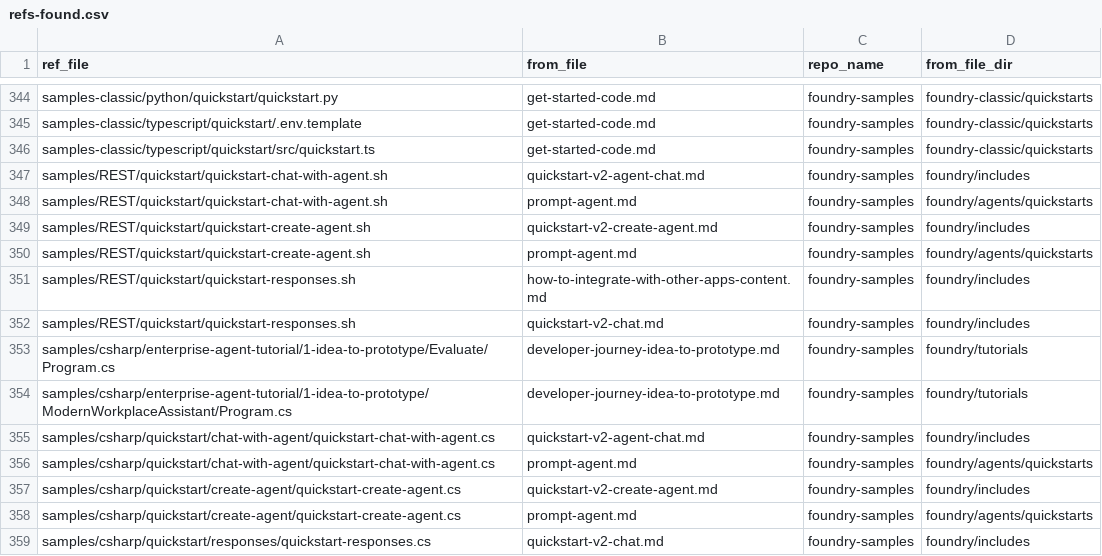
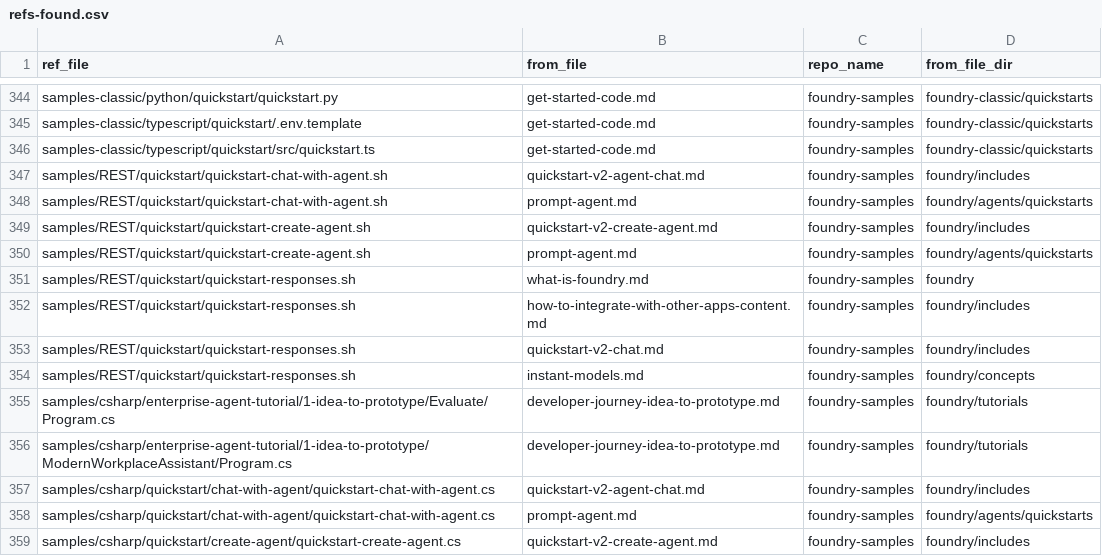
Before and after one commit to sdgilley/content-maintenance, a CSV file: outputs/refs-found.csv, drawn as a sheet; only a part is shown, gaps mark what is left out; the shorter side is filled out with more unchanged rows; the diff covers the shown part only.

```diff
--- a/outputs/refs-found.csv
+++ b/outputs/refs-found.csv
@@ -350,4 +350,6 @@ samples/REST/quickstart/quickstart-create-agent.sh,quickstart-v2-create-agent.md
 samples/REST/quickstart/quickstart-create-agent.sh,prompt-agent.md,foundry-samples,foundry/agents/quickstarts
+samples/REST/quickstart/quickstart-responses.sh,what-is-foundry.md,foundry-samples,foundry
 samples/REST/quickstart/quickstart-responses.sh,how-to-integrate-with-other-apps-content.md,foundry-samples,foundry/includes
 samples/REST/quickstart/quickstart-responses.sh,quickstart-v2-chat.md,foundry-samples,foundry/includes
+samples/REST/quickstart/quickstart-responses.sh,instant-models.md,foundry-samples,foundry/concepts
 samples/csharp/enterprise-agent-tutorial/1-idea-to-prototype/Evaluate/Program.cs,developer-journey-idea-to-prototype.md,foundry-samples,foundry/tutorials
```
Also changed, not shown: 8 added rows and 1 removed row elsewhere in this file, outputs/code-counts-machine-learning.csv, 14 other files.
